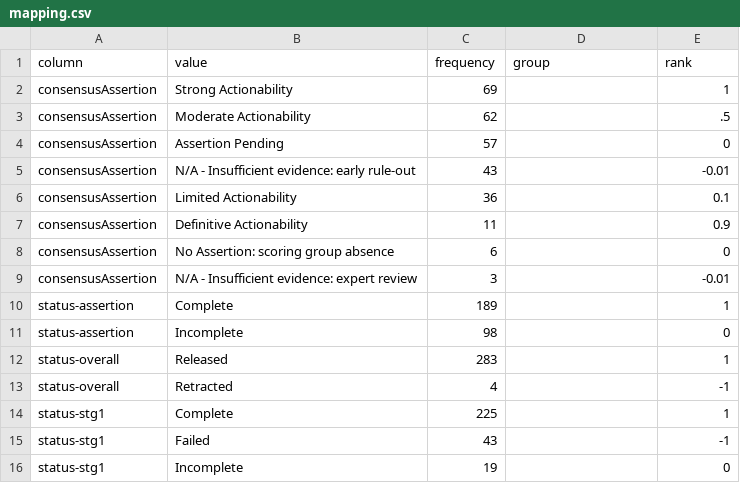
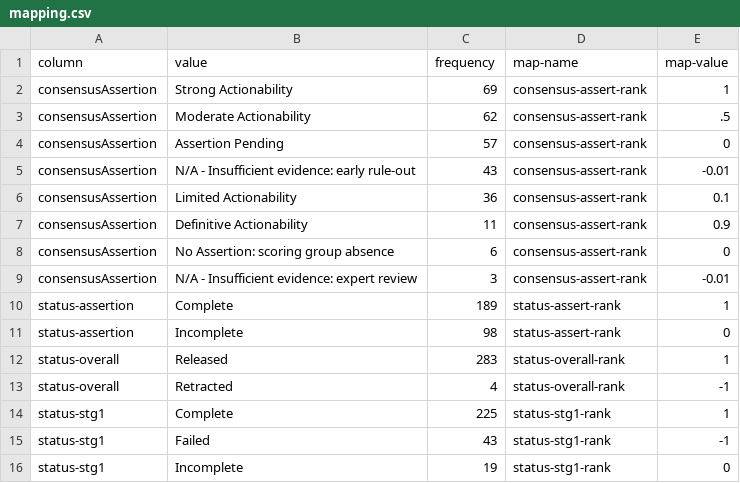
Before and after one commit to mgbpm/CATT, a CSV file: sources/clingen-consensus-assertions-adult/mapping.csv, drawn as a sheet.

Commit message:
Refactored group/rank to mapping strategy to allow multiple mappings with configurable column name
Multiple mappings are in the mappings.csv as a duplicate (or more) set of values for a column, map-name is the name of the mapping and the generated column name.
Removed group and rank from dictionary and replaced with 'map'.

```diff
--- a/sources/clingen-consensus-assertions-adult/mapping.csv
+++ b/sources/clingen-consensus-assertions-adult/mapping.csv
@@ -1,16 +1,16 @@
-column,value,frequency,group,rank
-consensusAssertion,Strong Actionability,69,,1
-consensusAssertion,Moderate Actionability,62,,.5
-consensusAssertion,Assertion Pending,57,,0
-consensusAssertion,N/A - Insufficient evidence: early rule-out,43,,-0.01
-consensusAssertion,Limited Actionability,36,,0.1
-consensusAssertion,Definitive Actionability,11,,0.9
-consensusAssertion,No Assertion: scoring group absence,6,,0
-consensusAssertion,N/A - Insufficient evidence: expert review,3,,-0.01
-status-assertion,Complete,189,,1
-status-assertion,Incomplete,98,,0
-status-overall,Released,283,,1
-status-overall,Retracted,4,,-1
-status-stg1,Complete,225,,1
-status-stg1,Failed,43,,-1
-status-stg1,Incomplete,19,,0
+column,value,frequency,map-name,map-value
+consensusAssertion,Strong Actionability,69,consensus-assert-rank,1
+consensusAssertion,Moderate Actionability,62,consensus-assert-rank,.5
+consensusAssertion,Assertion Pending,57,consensus-assert-rank,0
+consensusAssertion,N/A - Insufficient evidence: early rule-out,43,consensus-assert-rank,-0.01
+consensusAssertion,Limited Actionability,36,consensus-assert-rank,0.1
+consensusAssertion,Definitive Actionability,11,consensus-assert-rank,0.9
+consensusAssertion,No Assertion: scoring group absence,6,consensus-assert-rank,0
+consensusAssertion,N/A - Insufficient evidence: expert review,3,consensus-assert-rank,-0.01
+status-assertion,Complete,189,status-assert-rank,1
+status-assertion,Incomplete,98,status-assert-rank,0
+status-overall,Released,283,status-overall-rank,1
+status-overall,Retracted,4,status-overall-rank,-1
+status-stg1,Complete,225,status-stg1-rank,1
+status-stg1,Failed,43,status-stg1-rank,-1
+status-stg1,Incomplete,19,status-stg1-rank,0
```
Also changed, not shown: sources/clingen-actionability-all-assertions-adult/mapping.csv, sources/clingen-gene-disease/mapping.csv, 20 other files.
